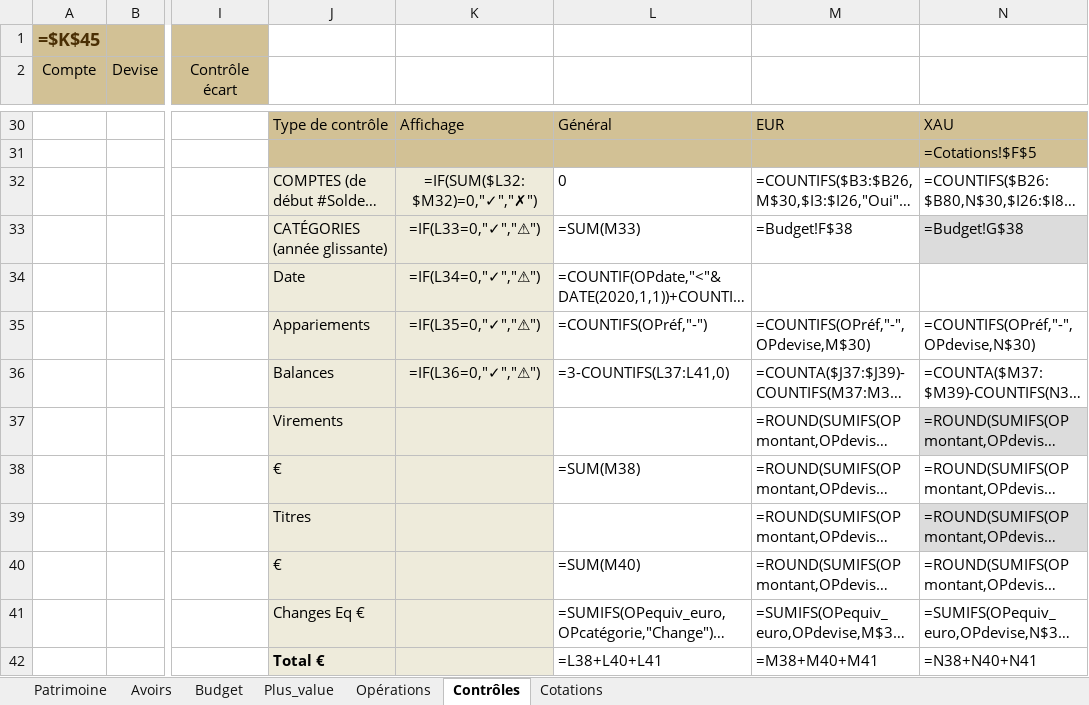
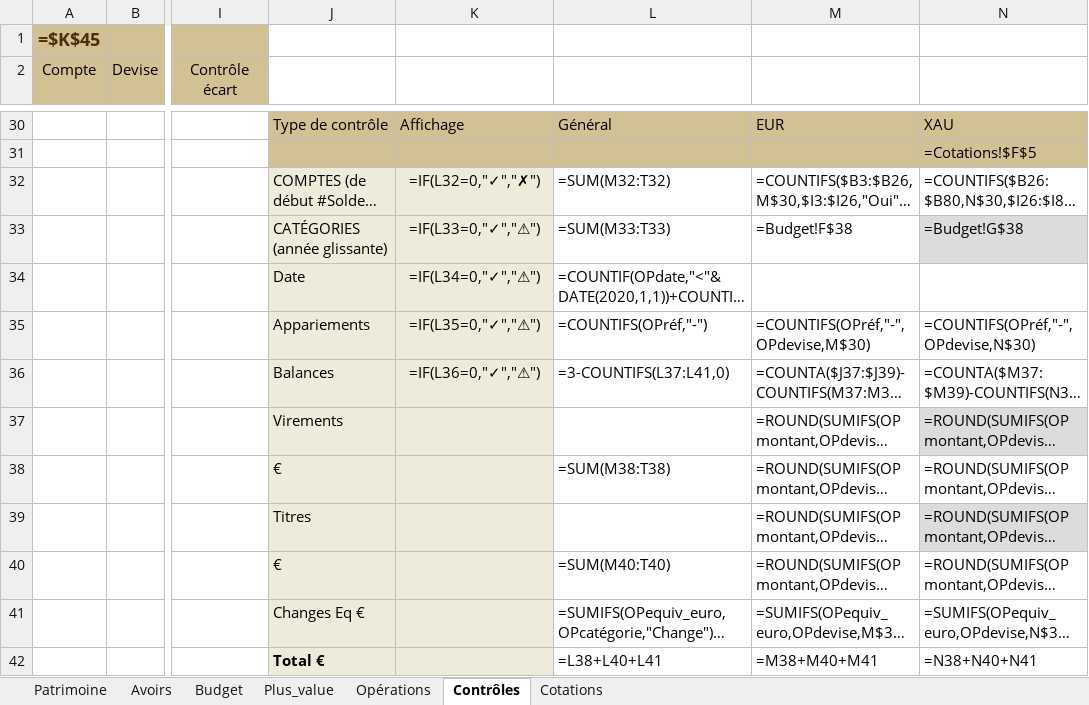
Before and after one commit to mlebas29/Compta, an Excel workbook: comptes_exemple.xlsx, sheet Contrôles, drawn as a sheet; only a part is shown, gaps mark what is left out; long unchanged cells end in …; values as stored, in another font and other column widths than the file's, no borders; formulas without a stored value are shown as written; conditional formats not drawn; the diff names each change by its address in the sheet, - before the commit and + after, or states it on an @@ line.

Commit message:
fix: CTRL2 formules K/L étendues avec ajout devise
L(h+2) COMPTES : nouvelle formule SUM(EUR:last) — cohérence avec L(h+3/8/10)
K(h+2) COMPTES : IF(L=0) comme les autres K — plus de SUM inline
L(h+3) CATÉGORIES, L(h+8) € Virements, L(h+10) € Titres : SUM étendu
Suppression ÉTAPE F hardcodée (uno_col 16/17) remplacée par K/L named range

```diff
--- a/comptes_exemple.xlsx (sheet Contrôles)
+++ b/comptes_exemple.xlsx (sheet Contrôles)
-K32: =IF(SUM($L32:$M32)=0,"✓","✗")
+K32: =IF(L32=0,"✓","✗")
-L32: 0
+L32: =SUM(M32:T32)
-L33: =SUM(M33)
+L33: =SUM(M33:T33)
-L38: =SUM(M38)
+L38: =SUM(M38:T38)
-L40: =SUM(M40)
+L40: =SUM(M40:T40)
```
Also changed, not shown: 1 other file.
